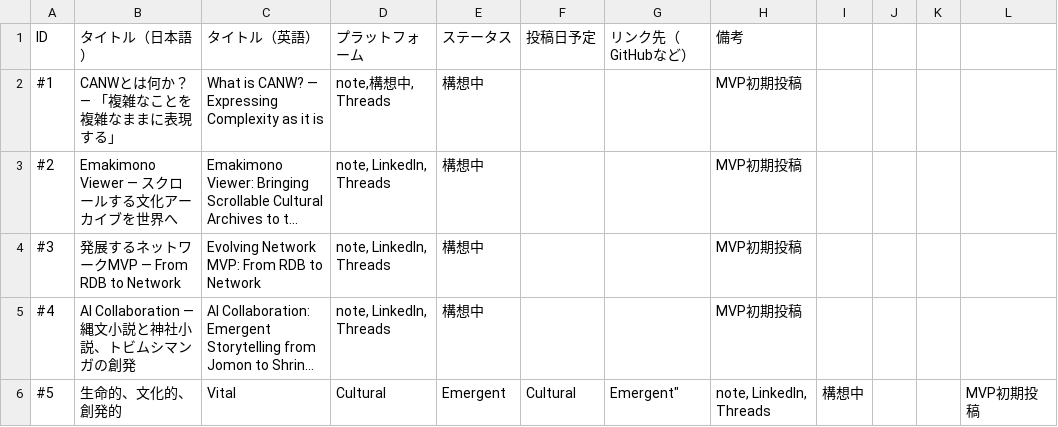
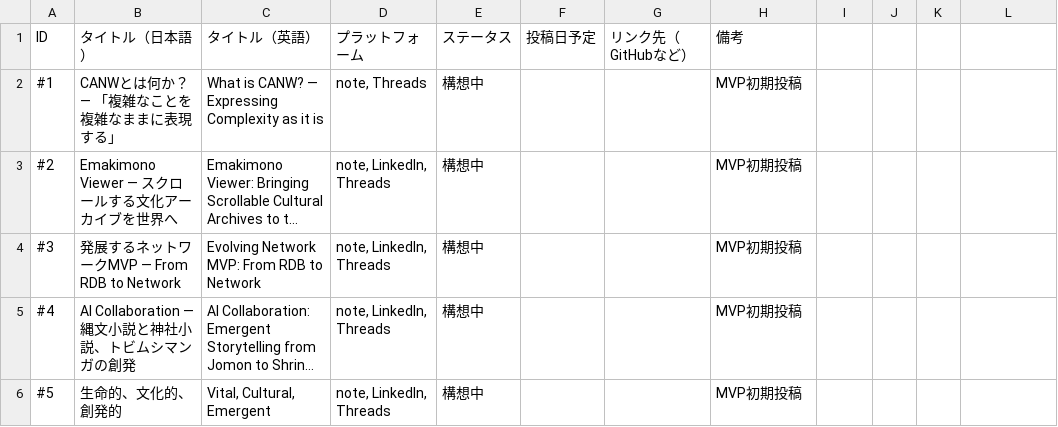
Before and after one commit to satoshi-create/complexity-and-network-webdesign, a CSV file: docs/branding-mvp-launch/post-drafts/post_schedule.csv, drawn as a sheet; long unchanged cells end in …; the diff names each change by its address in the sheet, - before the commit and + after, or states it on an @@ line.

Commit message:
add threads and linkein txt

```diff
--- a/docs/branding-mvp-launch/post-drafts/post_schedule.csv
+++ b/docs/branding-mvp-launch/post-drafts/post_schedule.csv
-D2 (プラットフォーム): note,構想中, Threads
+D2 (プラットフォーム): note, Threads
-C6 (タイトル（英語）): Vital
+C6 (タイトル（英語）): Vital, Cultural, Emergent
-D6 (プラットフォーム): Cultural
+D6 (プラットフォーム): note, LinkedIn, Threads
-E6 (ステータス): Emergent
+E6 (ステータス): 構想中
-F6 (投稿日予定): Cultural
+F6 (投稿日予定): (empty)
-G6 (リンク先（GitHubなど）): Emergent"
+G6 (リンク先（GitHubなど）): (empty)
-H6 (備考): note, LinkedIn, Threads
+H6 (備考): MVP初期投稿
-I6: 構想中
+I6: (empty)
-L6: MVP初期投稿
+L6: (empty)
```
Also changed, not shown: 11 other files.
